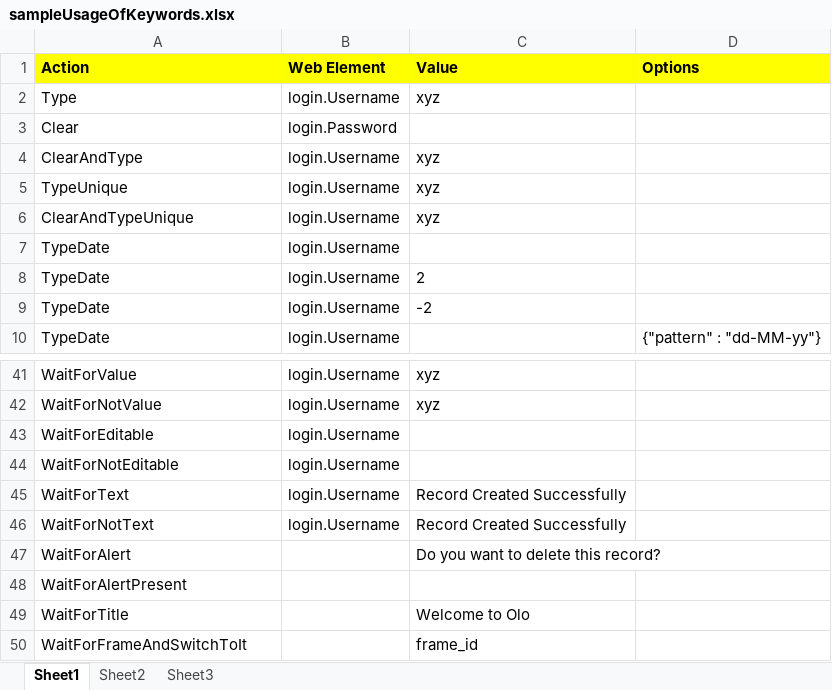
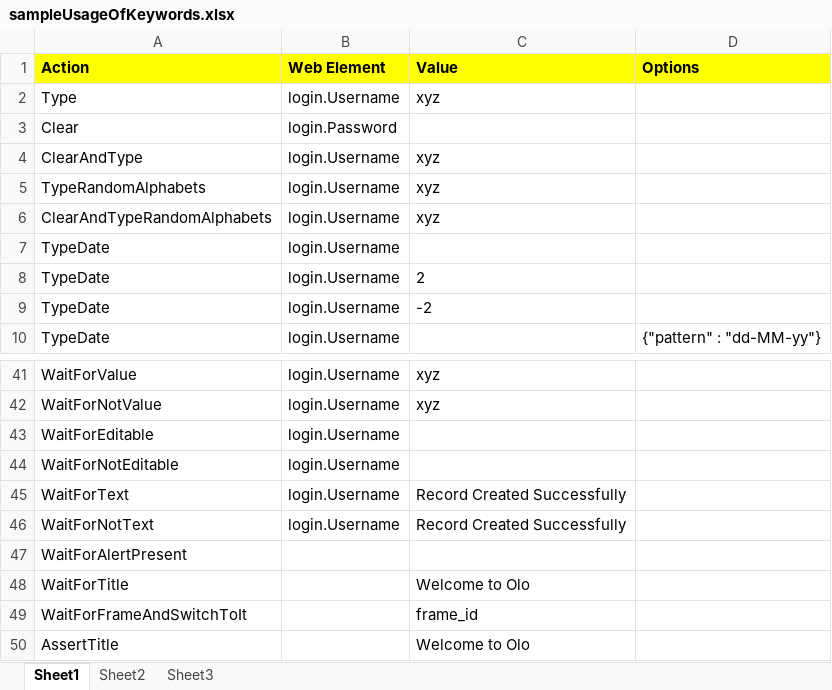
Before and after one commit to pavanraju/olo, an Excel workbook: doc/sampleUsageOfKeywords.xlsx, sheet Sheet1, drawn as a sheet; only a part is shown, gaps mark what is left out; the shorter side is filled out with more unchanged rows; values as stored, in another font and other column widths than the file's, no borders; the diff names each change by its address in the sheet, - before the commit and + after, or states it on an @@ line.

```diff
--- a/doc/sampleUsageOfKeywords.xlsx (sheet Sheet1)
+++ b/doc/sampleUsageOfKeywords.xlsx (sheet Sheet1)
-A5 (Action): TypeUnique
+A5 (Action): TypeRandomAlphabets
-A6 (Action): ClearAndTypeUnique
+A6 (Action): ClearAndTypeRandomAlphabets
-row 47: WaitForAlert |  | Do you want to delete this record?
```
Also changed, not shown: doc/Keywords.xlsx, 19 other files.
